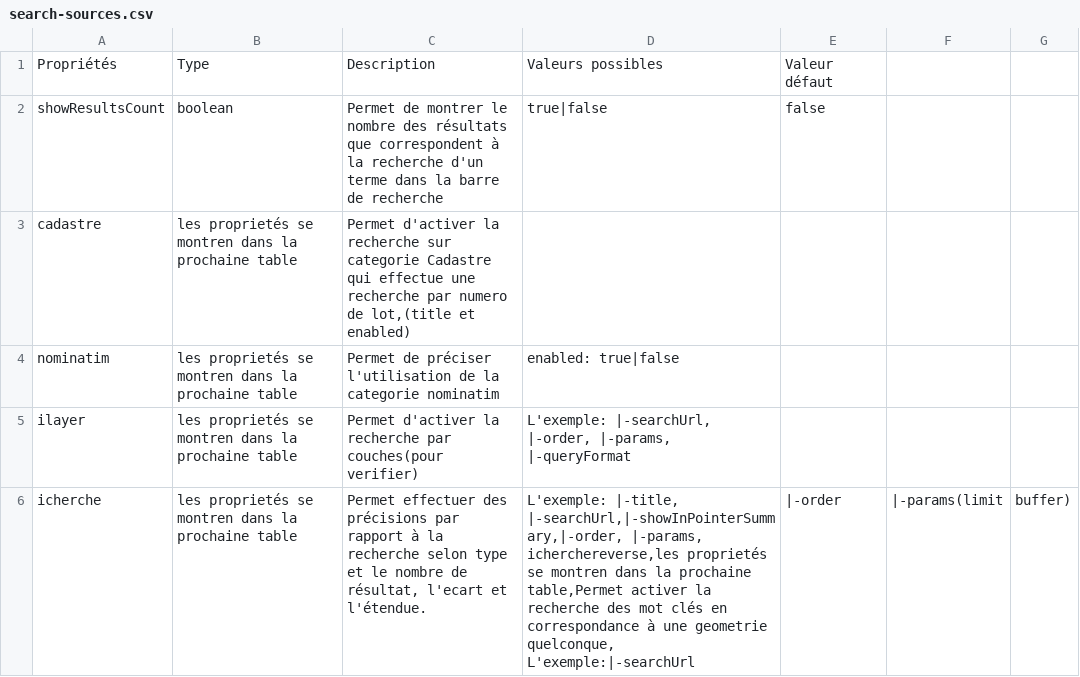
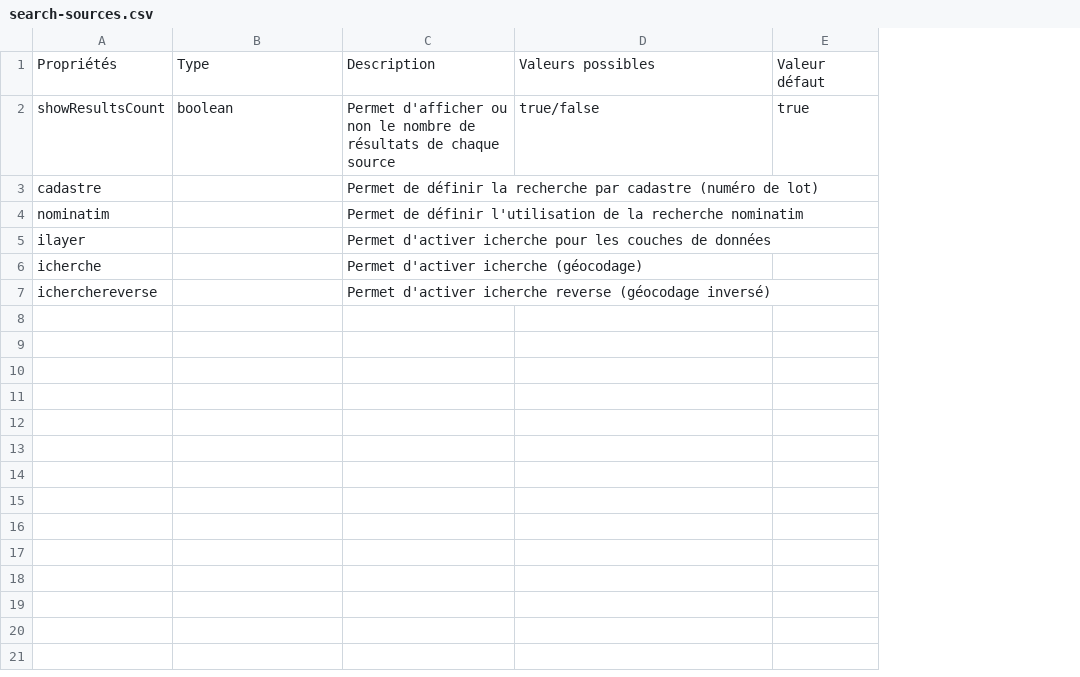
Before and after one commit to infra-geo-ouverte/igo2, a CSV file: docs/_tables/fr/config/search-sources.csv, drawn as a sheet; removed rows and columns are numbered as before the commit, all else as after; ↵ is a line break in a cell; the diff names each change by its address in the sheet, - before the commit and + after, or states it on an @@ line.

Commit message:
docs(searchSources): adjust description for search sources

```diff
--- a/docs/_tables/fr/config/search-sources.csv
+++ b/docs/_tables/fr/config/search-sources.csv
-column C, rows 1-6: Description | Permet de montrer le nombre des résultats que correspondent à la recherche d'un terme dans la barre de recherche | Permet d'activer la recherche sur categorie Cadastre qui effectue une recherche par numero de lot,(title et enabled) | Permet de préciser l'utilisation de la categorie nominatim | Permet d'activer la recherche par couches(pour verifier) | Permet effectuer des précisions par rapport à la recherche selon type et le nombre de résultat, l'ecart et l'étendue.
+column C, rows 1-6: Description | Permet d'afficher ou non le nombre de résultats de chaque source | Permet de définir la recherche par cadastre (numéro de lot) | Permet de définir l'utilisation de la recherche nominatim | Permet d'activer icherche pour les couches de données | Permet d'activer icherche (géocodage)
-column F, row 6: |-params(limit
-column G, row 6: buffer)
-D2: true|false
+D2: true/false
-E2: false
+E2: true
-B3:B6: les proprietés se montren dans la prochaine table
+B3:B6: (empty)
-D4: enabled: true|false
+D4: (empty)
-D5: L'exemple: |-searchUrl, |-order, |-params, |-queryFormat
+D5: (empty)
-D6: L'exemple: |-title, |-searchUrl,|-showInPointerSummary,|-order, |-params, ↵ icherchereverse,les proprietés se montren dans la prochaine table,Permet activer la recherche des mot clés en correspondance à une geometrie quelconque, L'exemple:|-searchUrl
+D6: (empty)
-E6: |-order
+E6: (empty)
+row 7: icherchereverse |  | Permet d'activer icherche reverse (géocodage inversé)
```
Also changed, not shown: docs/_tables/fr/config/search-sources-prop.csv, 2 other files.
